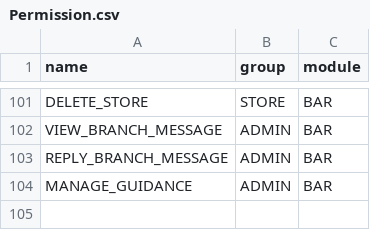
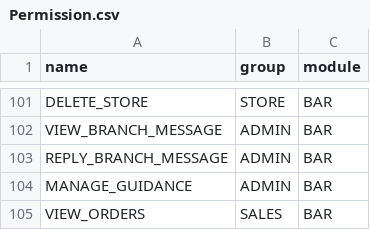
Before and after one commit to Barnaba-star/midland_bar_backend, a CSV file: src/main/resources/seed/Permission.csv, drawn as a sheet; only a part is shown, gaps mark what is left out.

```diff
--- a/src/main/resources/seed/Permission.csv
+++ b/src/main/resources/seed/Permission.csv
@@ -104 +104,2 @@ REPLY_BRANCH_MESSAGE,ADMIN,BAR
 MANAGE_GUIDANCE,ADMIN,BAR
+VIEW_ORDERS,SALES,BAR
```
Also changed, not shown: 11 other files.
